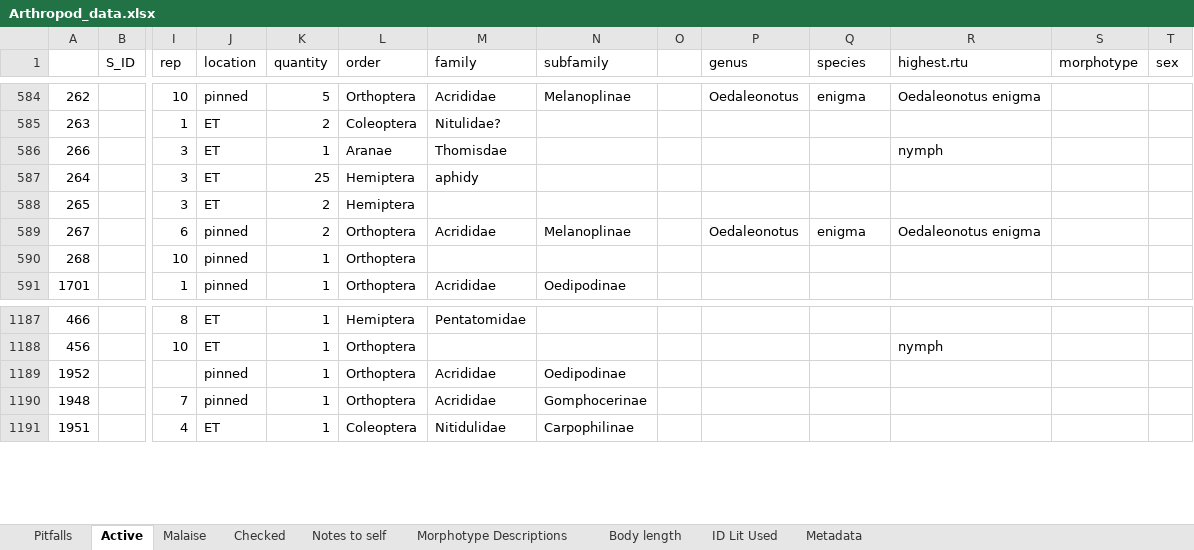
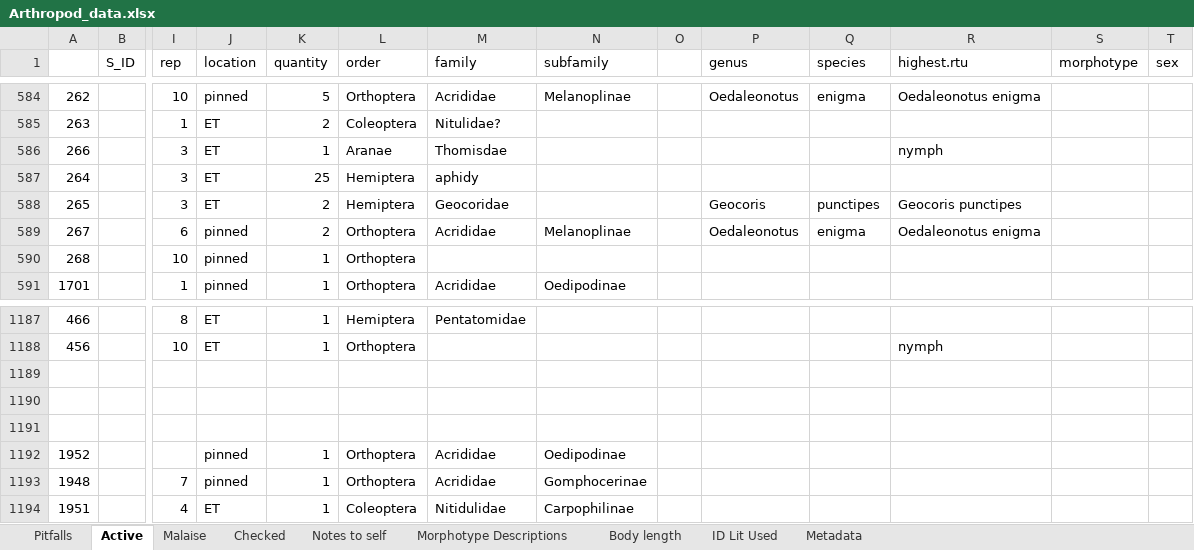
Before and after one commit to jennabraun/prey_item_survey, an Excel workbook: Raw Data/Arthropod_data.xlsx, sheet Active, drawn as a sheet; only a part is shown, gaps mark what is left out; values as stored, in another font and other column widths than the file's, no borders; rows hold the shown columns only; the diff names each change by its address in the sheet, - before the commit and + after, or states it on an @@ line.

```diff
--- a/Raw Data/Arthropod_data.xlsx (sheet Active)
+++ b/Raw Data/Arthropod_data.xlsx (sheet Active)
-M588 (family): (empty)
+M588 (family): Geocoridae
-P588 (genus): (empty)
+P588 (genus): Geocoris
-Q588 (species): (empty)
+Q588 (species): punctipes
-R588 (highest.rtu): (empty)
+R588 (highest.rtu): Geocoris punctipes
+row 1189: (empty)
+row 1190: (empty)
+row 1191: (empty)
```
Also changed, not shown: sheet Pitfalls, 1 other file.
